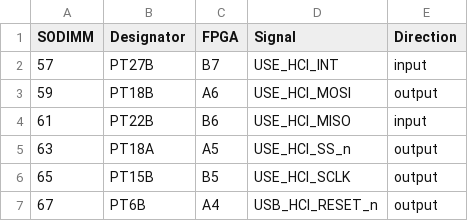
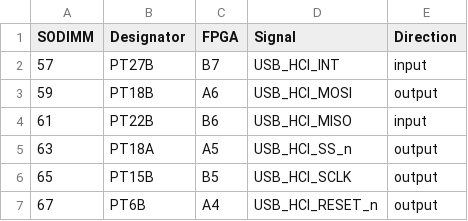
Before and after one commit to apistol78/retrodack, a CSV file: docs/pin-usb-hci.csv, drawn as a sheet.

```diff
--- a/docs/pin-usb-hci.csv
+++ b/docs/pin-usb-hci.csv
@@ -1,7 +1,7 @@
 SODIMM,Designator,FPGA,Signal,Direction
-57,PT27B,B7,USE_HCI_INT,input
-59,PT18B,A6,USE_HCI_MOSI,output
-61,PT22B,B6,USE_HCI_MISO,input
-63,PT18A,A5,USE_HCI_SS_n,output
-65,PT15B,B5,USE_HCI_SCLK,output
+57,PT27B,B7,USB_HCI_INT,input
+59,PT18B,A6,USB_HCI_MOSI,output
+61,PT22B,B6,USB_HCI_MISO,input
+63,PT18A,A5,USB_HCI_SS_n,output
+65,PT15B,B5,USB_HCI_SCLK,output
 67,PT6B,A4,USB_HCI_RESET_n,output
```
Also changed, not shown: 29 other files.
